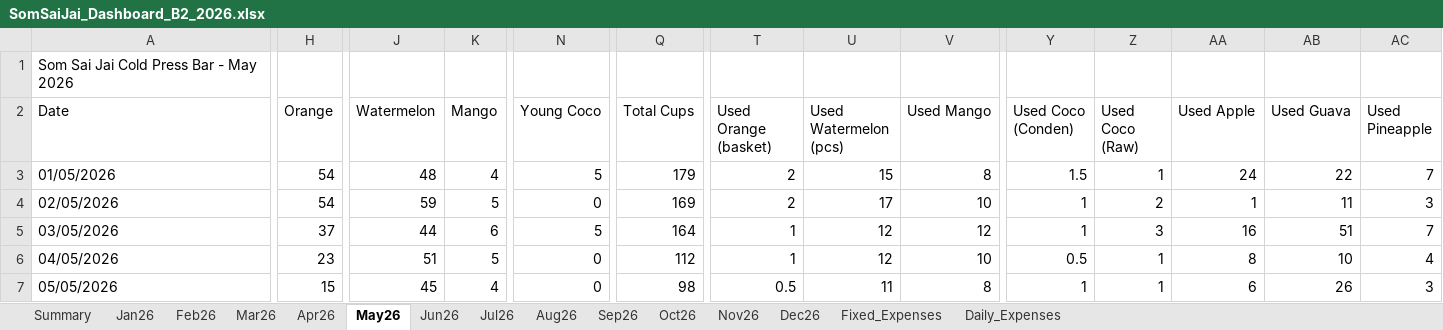
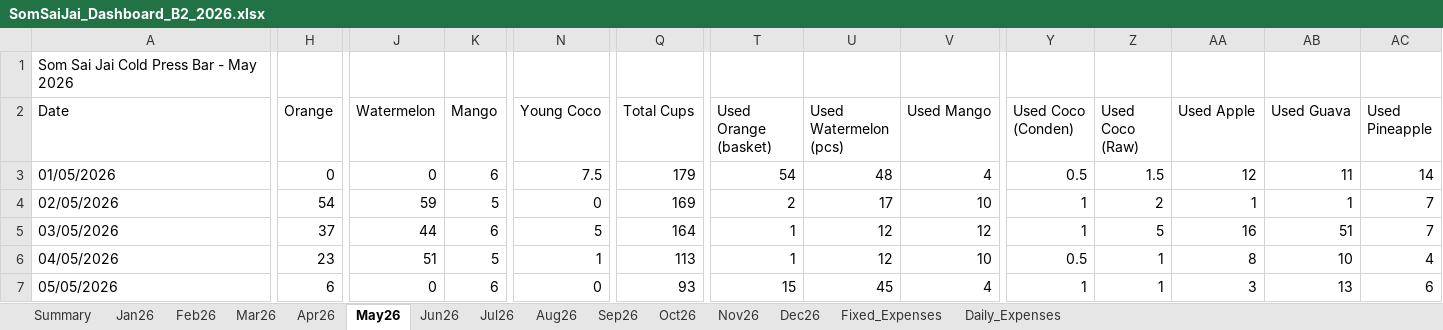
Before and after one commit to metasith-blessme/Somsaijai-Dashboard, an Excel workbook: 3_Automation_Dashboard/SomSaiJai_Dashboard_B2_2026.xlsx, sheet May26, drawn as a sheet; only a part is shown, gaps mark what is left out; values as stored, in another font and other column widths than the file's, no borders; the diff covers the shown part only; the diff names each change by its address in the sheet, - before the commit and + after, or states it on an @@ line.

Commit message:
feat: upgrade to Turbo-Boost AI OCR with Gemini 3.1 & fix May data integrity

```diff
--- a/3_Automation_Dashboard/SomSaiJai_Dashboard_B2_2026.xlsx (sheet May26)
+++ b/3_Automation_Dashboard/SomSaiJai_Dashboard_B2_2026.xlsx (sheet May26)
-H3 (Orange): 54
+H3 (Orange): 0
-J3 (Watermelon): 48
+J3 (Watermelon): 0
-K3 (Mango): 4
+K3 (Mango): 6
-N3 (Young Coco): 5
+N3 (Young Coco): 7.5
-T3 (Used Orange (basket)): 2
+T3 (Used Orange (basket)): 54
-U3 (Used Watermelon (pcs)): 15
+U3 (Used Watermelon (pcs)): 48
-V3 (Used Mango): 8
+V3 (Used Mango): 4
-Y3 (Used Coco (Conden)): 1.5
+Y3 (Used Coco (Conden)): 0.5
-Z3 (Used Coco (Raw)): 1
+Z3 (Used Coco (Raw)): 1.5
-AA3 (Used Apple): 24
+AA3 (Used Apple): 12
-AB3 (Used Guava): 22
+AB3 (Used Guava): 11
-AC3 (Used Pineapple): 7
+AC3 (Used Pineapple): 14
-AB4 (Used Guava): 11
+AB4 (Used Guava): 1
-AC4 (Used Pineapple): 3
+AC4 (Used Pineapple): 7
-Z5 (Used Coco (Raw)): 3
+Z5 (Used Coco (Raw)): 5
-N6 (Young Coco): 0
+N6 (Young Coco): 1
-Q6 (Total Cups): 112
+Q6 (Total Cups): 113
-H7 (Orange): 15
+H7 (Orange): 6
-J7 (Watermelon): 45
+J7 (Watermelon): 0
-K7 (Mango): 4
+K7 (Mango): 6
-Q7 (Total Cups): 98
+Q7 (Total Cups): 93
-T7 (Used Orange (basket)): 0.5
+T7 (Used Orange (basket)): 15
-U7 (Used Watermelon (pcs)): 11
+U7 (Used Watermelon (pcs)): 45
-V7 (Used Mango): 8
+V7 (Used Mango): 4
-AA7 (Used Apple): 6
+AA7 (Used Apple): 3
-AB7 (Used Guava): 26
+AB7 (Used Guava): 13
-AC7 (Used Pineapple): 3
+AC7 (Used Pineapple): 6
```
Also changed, not shown: 5 added rows and 83 edited cells elsewhere in this sheet, 3_Automation_Dashboard/SomSaiJai_Dashboard_B1_2026.xlsx, 23 other files.
